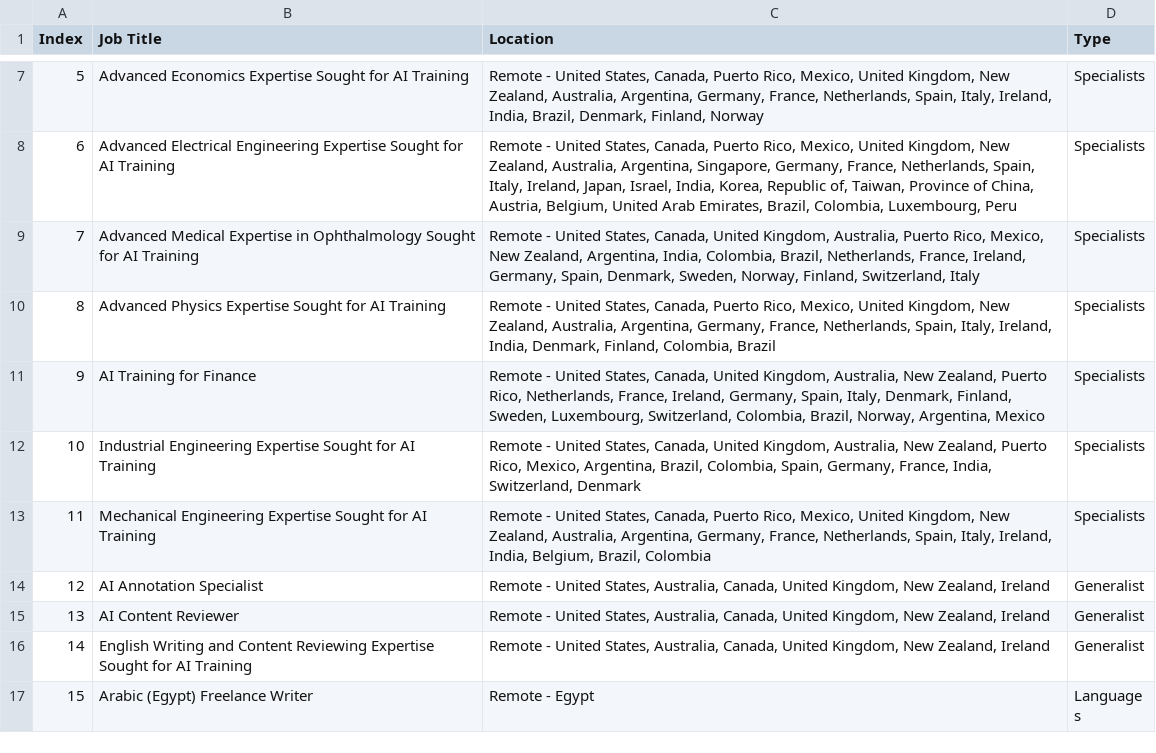
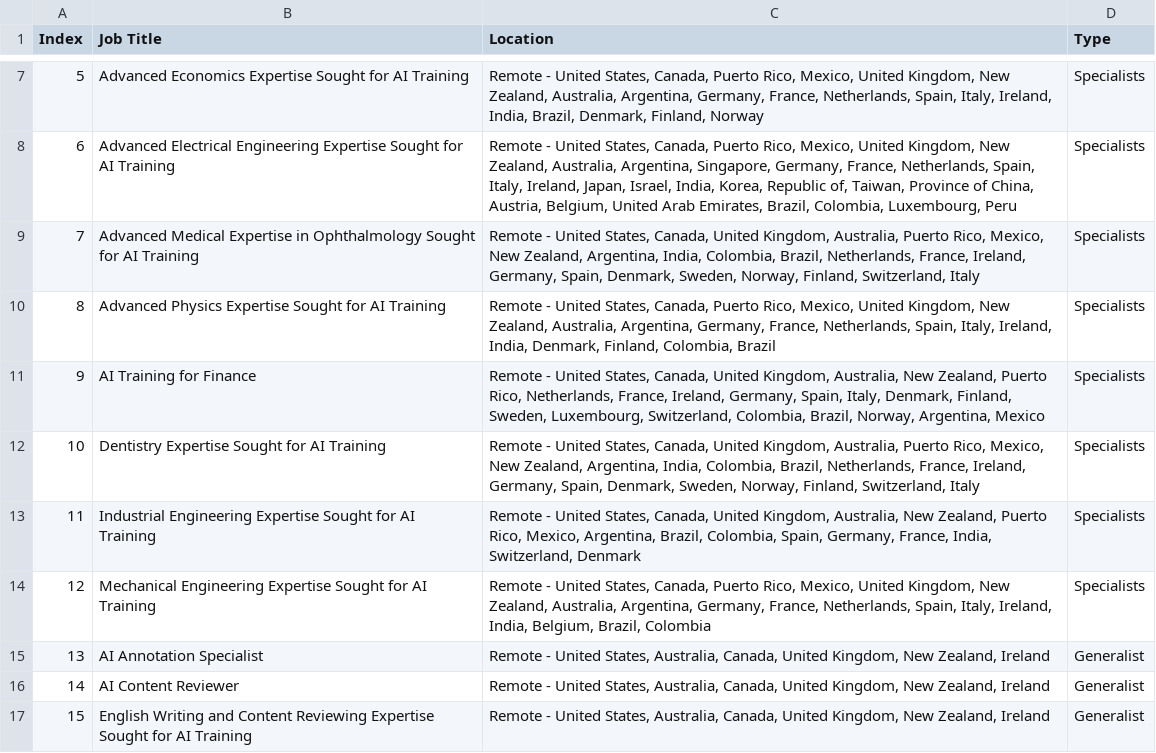
Before and after one commit to facostarainis/outlier, a CSV file: outlier_jobs_temp.csv, drawn as a sheet; only a part is shown, gaps mark what is left out; the shorter side is filled out with more unchanged rows; addresses are those after the commit; the diff names each change by its address in the sheet, - before the commit and + after, or states it on an @@ line.

```diff
--- a/outlier_jobs_temp.csv
+++ b/outlier_jobs_temp.csv
+row 12: 10 | Dentistry Expertise Sought for AI Training | Remote - United States, Canada, United Kingdom, Australia, Puerto Rico, Mexico, New Zealand, Argentina, India, Colombia, Brazil, Netherlands, France, Ireland, Germany, Spain, Denmark, Sweden, Norway, Finland, Switzerland, Italy | Specialists
@@ column A (Index) renumbered from row 13 down @@
```
Also changed, not shown: outlier_jobs.csv.
